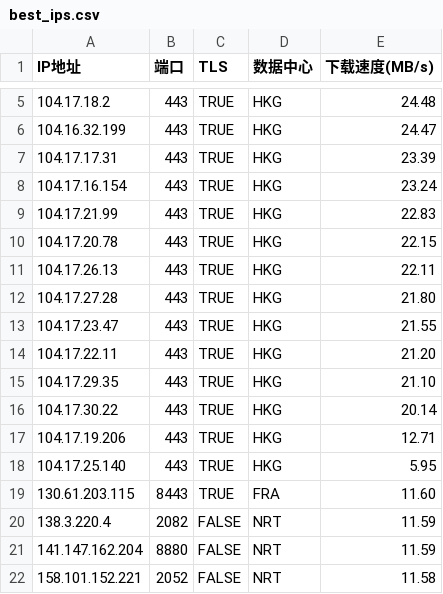
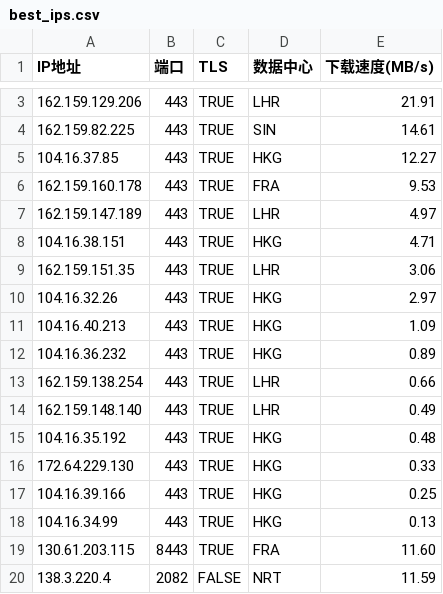
Before and after one commit to MarshallEriksen-Neura/WorkerVless2sub, a CSV file: best_ips.csv, drawn as a sheet; only a part is shown, gaps mark what is left out; the shorter side is filled out with more unchanged rows; the diff covers the shown part only.

Commit message:
Update best_ips.csv via local CFST (2026-08-12)

```diff
--- a/best_ips.csv
+++ b/best_ips.csv
@@ -5,15 +3,17 @@ IP地址,端口,TLS,数据中心,下载速度(MB/s)
-104.17.18.2,443,TRUE,HKG,24.48
-104.16.32.199,443,TRUE,HKG,24.47
-104.17.17.31,443,TRUE,HKG,23.39
-104.17.16.154,443,TRUE,HKG,23.24
-104.17.21.99,443,TRUE,HKG,22.83
-104.17.20.78,443,TRUE,HKG,22.15
-104.17.26.13,443,TRUE,HKG,22.11
-104.17.27.28,443,TRUE,HKG,21.80
-104.17.23.47,443,TRUE,HKG,21.55
-104.17.22.11,443,TRUE,HKG,21.20
-104.17.29.35,443,TRUE,HKG,21.10
-104.17.30.22,443,TRUE,HKG,20.14
-104.17.19.206,443,TRUE,HKG,12.71
-104.17.25.140,443,TRUE,HKG,5.95
+162.159.129.206,443,TRUE,LHR,21.91
+162.159.82.225,443,TRUE,SIN,14.61
+104.16.37.85,443,TRUE,HKG,12.27
+162.159.160.178,443,TRUE,FRA,9.53
+162.159.147.189,443,TRUE,LHR,4.97
+104.16.38.151,443,TRUE,HKG,4.71
+162.159.151.35,443,TRUE,LHR,3.06
+104.16.32.26,443,TRUE,HKG,2.97
+104.16.40.213,443,TRUE,HKG,1.09
+104.16.36.232,443,TRUE,HKG,0.89
+162.159.138.254,443,TRUE,LHR,0.66
+162.159.148.140,443,TRUE,LHR,0.49
+104.16.35.192,443,TRUE,HKG,0.48
+172.64.229.130,443,TRUE,HKG,0.33
+104.16.39.166,443,TRUE,HKG,0.25
+104.16.34.99,443,TRUE,HKG,0.13
 130.61.203.115,8443,TRUE,FRA,11.60
```
Also changed, not shown: 2 removed rows and 2 edited cells elsewhere in this file.
